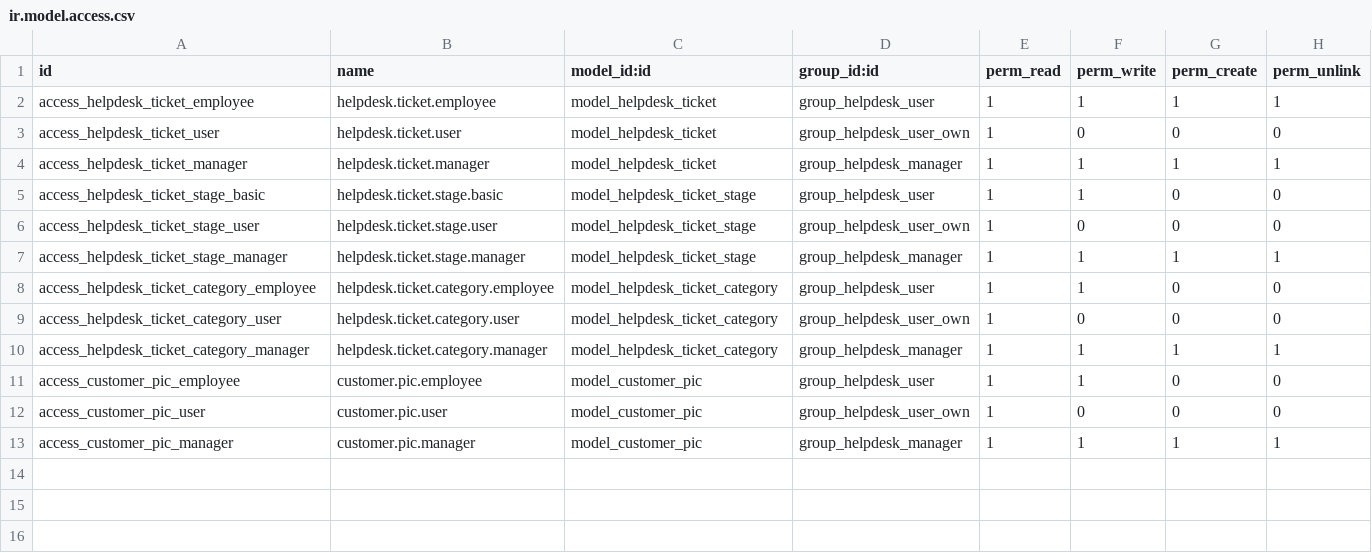
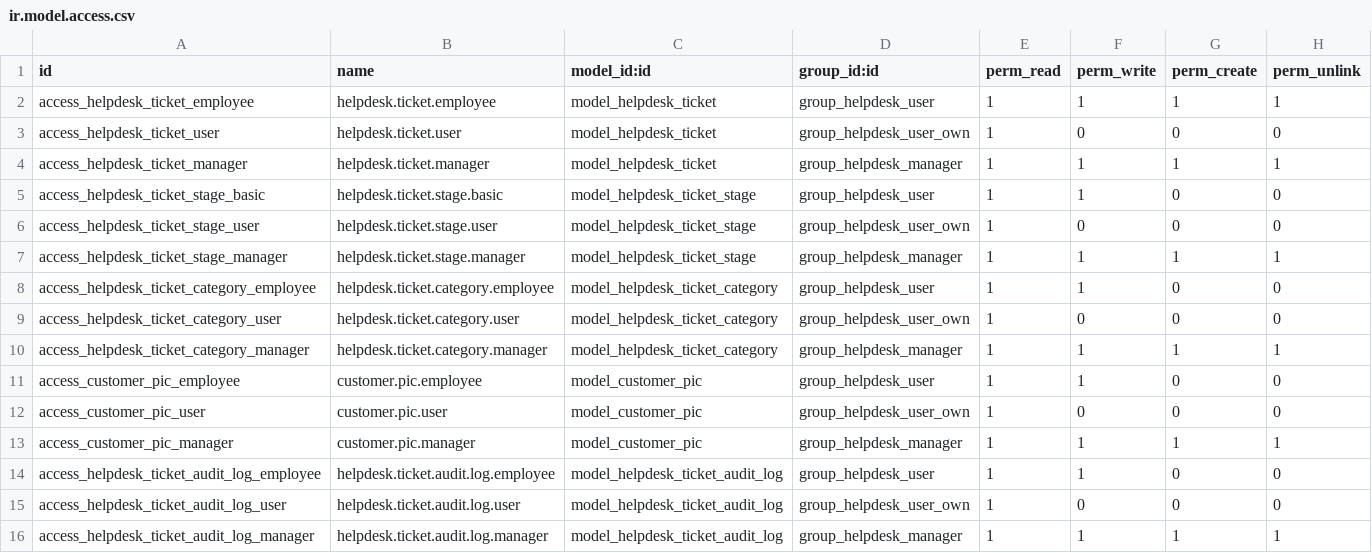
Before and after one commit to SinauGit/hlpk, a CSV file: helpdesk_lui/security/ir.model.access.csv, drawn as a sheet.

```diff
--- a/helpdesk_lui/security/ir.model.access.csv
+++ b/helpdesk_lui/security/ir.model.access.csv
@@ -13 +13,4 @@ access_customer_pic_user,customer.pic.user,model_customer_pic,group_helpdesk_use
 access_customer_pic_manager,customer.pic.manager,model_customer_pic,group_helpdesk_manager,1,1,1,1
+access_helpdesk_ticket_audit_log_employee,helpdesk.ticket.audit.log.employee,model_helpdesk_ticket_audit_log,group_helpdesk_user,1,1,0,0
+access_helpdesk_ticket_audit_log_user,helpdesk.ticket.audit.log.user,model_helpdesk_ticket_audit_log,group_helpdesk_user_own,1,0,0,0
+access_helpdesk_ticket_audit_log_manager,helpdesk.ticket.audit.log.manager,model_helpdesk_ticket_audit_log,group_helpdesk_manager,1,1,1,1
```
Also changed, not shown: 28 other files.
